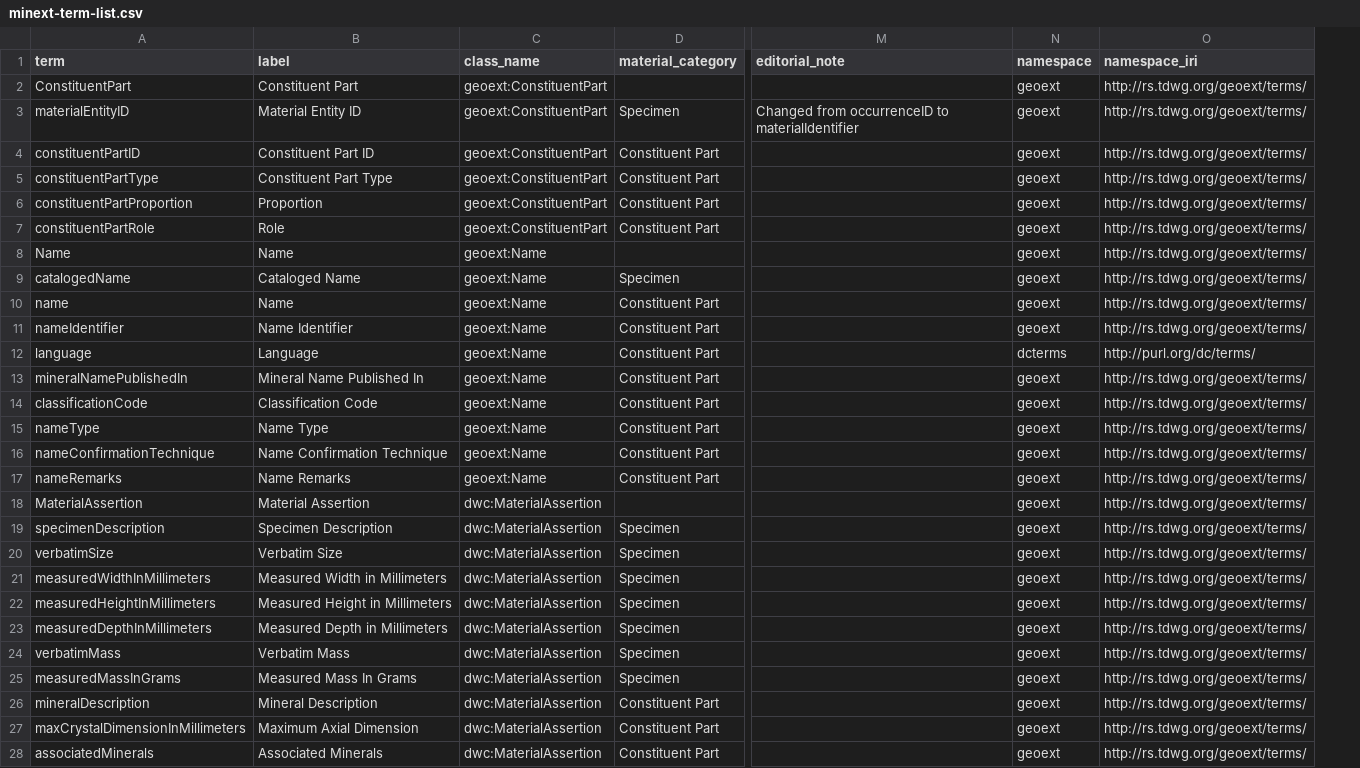
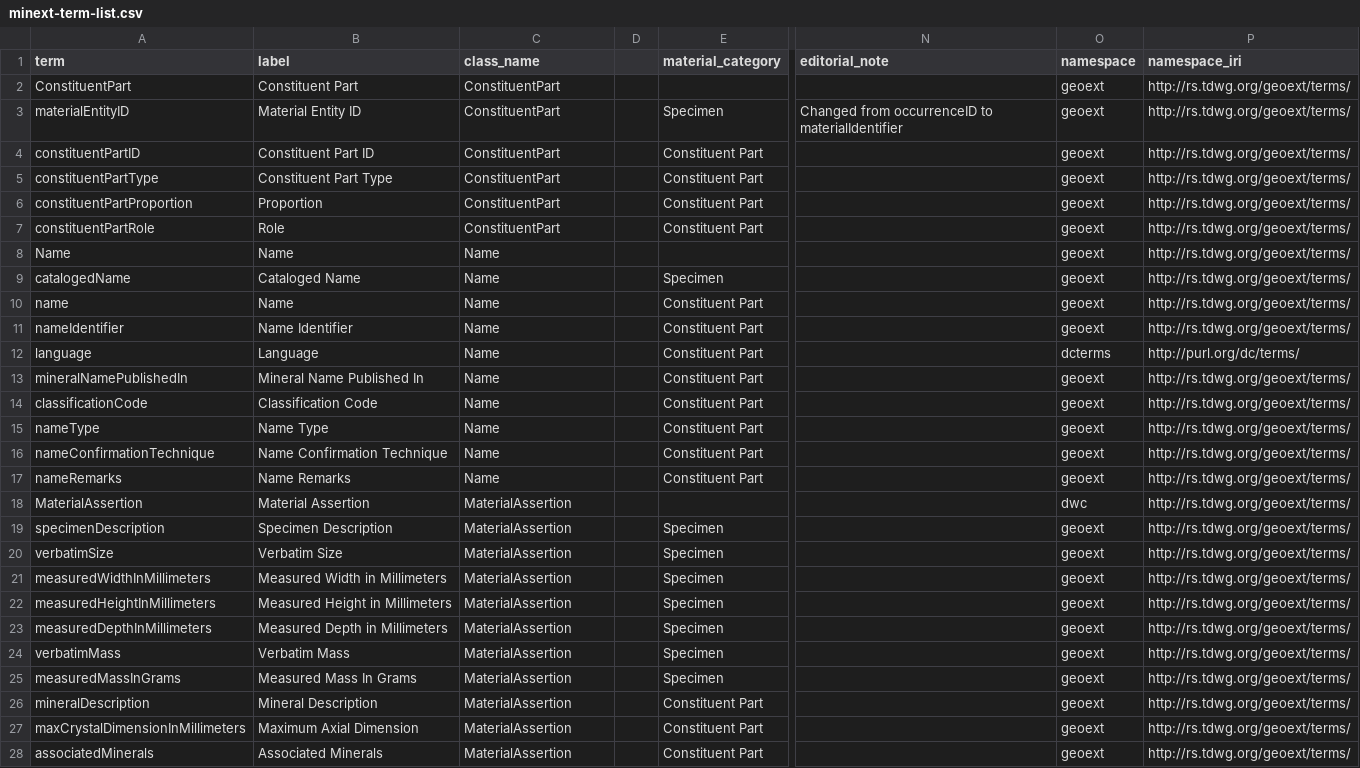
Before and after one commit to tdwg/mineralogy, a CSV file: source/terms/minext-term-list.csv, drawn as a sheet; only a part is shown, gaps mark what is left out; addresses are those after the commit; the diff covers the shown part only; the diff names each change by its address in the sheet, - before the commit and + after, or states it on an @@ line.

```diff
--- a/source/terms/minext-term-list.csv
+++ b/source/terms/minext-term-list.csv
+column D, empty
-C2:C7 (class_name): geoext:ConstituentPart
+C2:C7 (class_name): ConstituentPart
-C8:C17 (class_name): geoext:Name
+C8:C17 (class_name): Name
-C18:C28 (class_name): dwc:MaterialAssertion
+C18:C28 (class_name): MaterialAssertion
-O18 (namespace): geoext
+O18 (namespace): dwc
```
Also changed, not shown: 35 edited cells elsewhere in this file, 40 other files.
